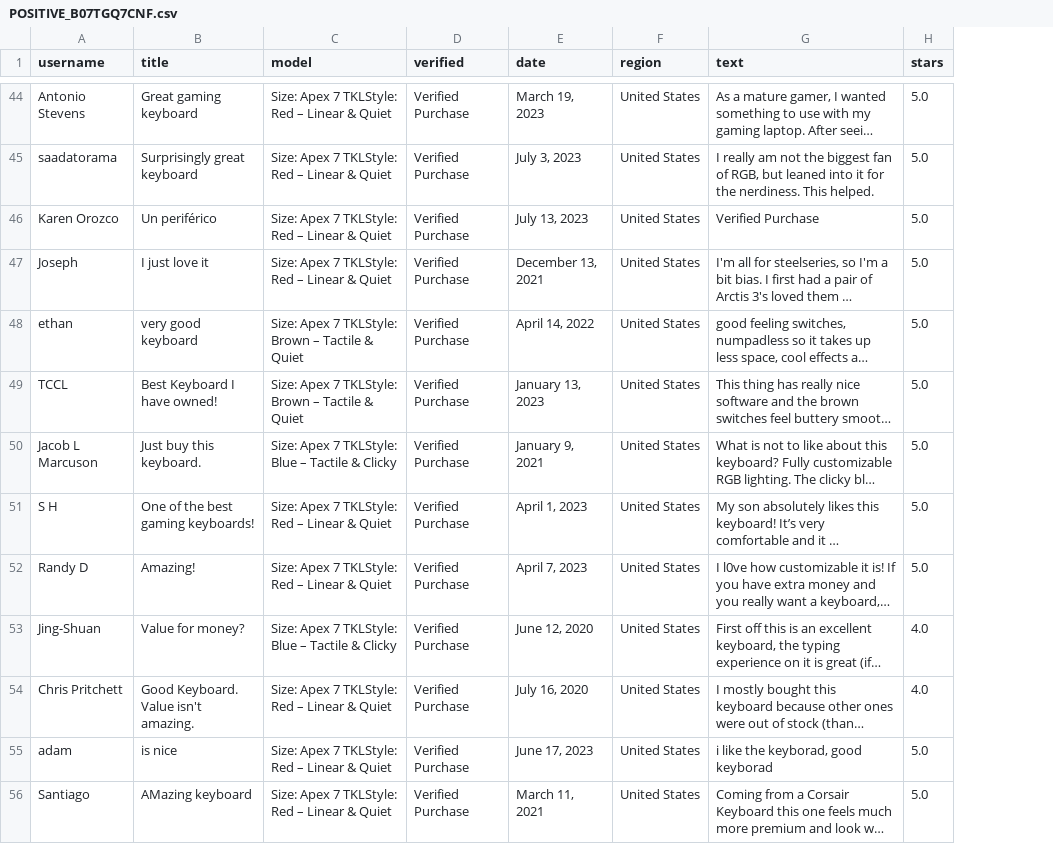
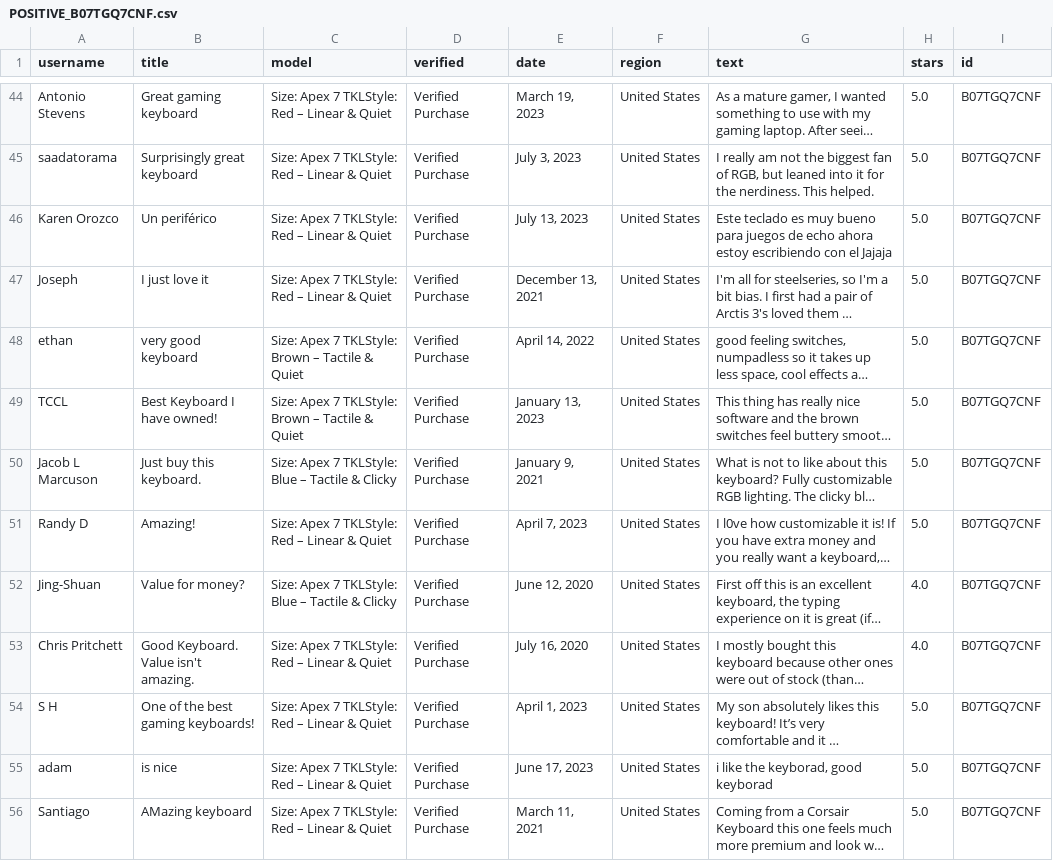
Before and after one commit to mariabandeira/Projeto_Final_IIA, a CSV file: datasets/POSITIVE_B07TGQ7CNF.csv, drawn as a sheet; only a part is shown, gaps mark what is left out; long unchanged cells end in …; the diff covers the shown part only; the diff names each change by its address in the sheet, - before the commit and + after, or states it on an @@ line.

```diff
--- a/datasets/POSITIVE_B07TGQ7CNF.csv
+++ b/datasets/POSITIVE_B07TGQ7CNF.csv
+column I (id), rows 44-53: all B07TGQ7CNF; rows 55-56: B07TGQ7CNF | B07TGQ7CNF
-G46 (text): Verified Purchase
+G46 (text): Este teclado es muy bueno para juegos de echo ahora estoy escribiendo con el Jajaja
@@ row 51 moved to row 54: S H @@
```
Also changed, not shown: 1 added row, 1 removed row, 12 moved rows and 7 edited cells elsewhere in this file, datasets/NEGATIVE_B07TGQ7CNF.csv, 12 other files.
